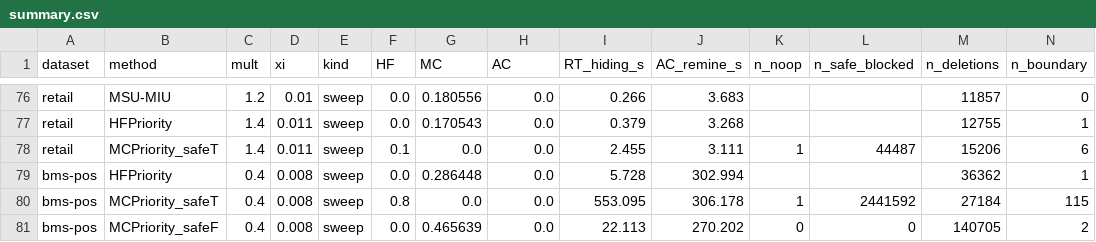
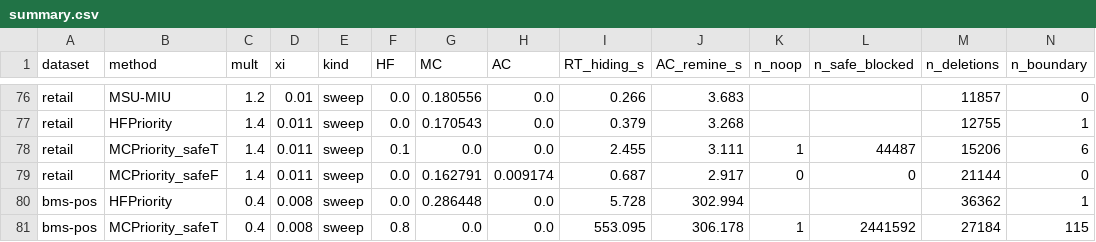
Before and after one commit to TrungDuong83/FWI_hiding_system, a CSV file: results/summary.csv, drawn as a sheet; only a part is shown, gaps mark what is left out; the shorter side is filled out with more unchanged rows; rows hold the shown columns only; the diff names each change by its address in the sheet, - before the commit and + after, or states it on an @@ line.

```diff
--- a/results/summary.csv
+++ b/results/summary.csv
+row 79: retail | MCPriority_safeF | 1.4 | 0.011 | sweep | 0.0 | 0.162791 | 0.009174 | 0.687 | 2.917 | 0 | 0 | 21144 | 0
```
Also changed, not shown: 2 other files.
